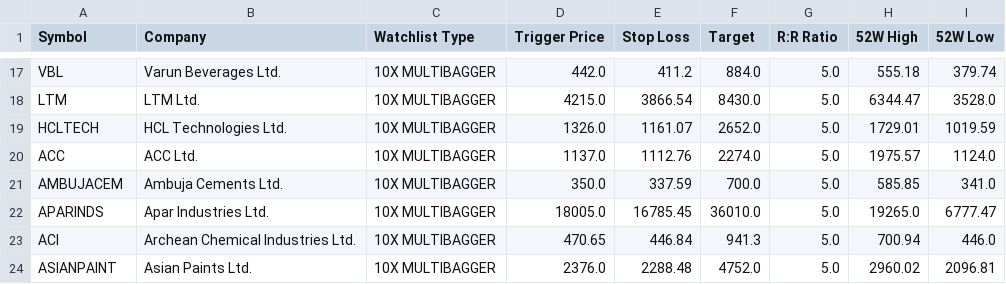
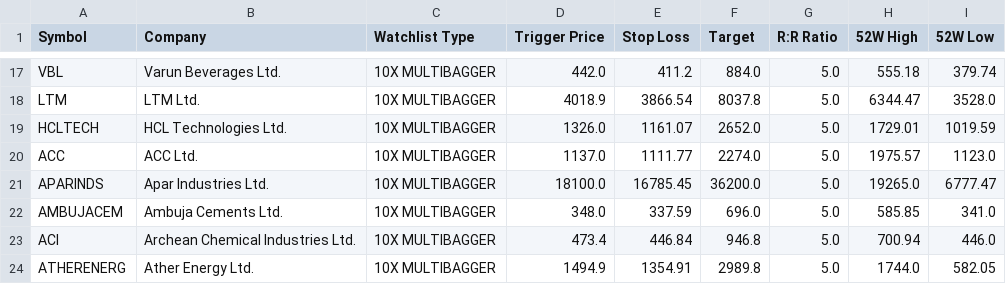
Before and after one commit to bornsupreme21-pk/nbt-quantum-engine, a CSV file: sniper_output.csv, drawn as a sheet; only a part is shown, gaps mark what is left out; removed rows and columns are numbered as before the commit, all else as after; the diff covers the shown part only; the diff names each change by its address in the sheet, - before the commit and + after, or states it on an @@ line.

```diff
--- a/sniper_output.csv
+++ b/sniper_output.csv
-D18 (Trigger Price): 4215.0
+D18 (Trigger Price): 4018.9
-F18 (Target): 8430.0
+F18 (Target): 8037.8
-E20 (Stop Loss): 1112.76
+E20 (Stop Loss): 1111.77
-I20 (52W Low): 1124.0
+I20 (52W Low): 1123.0
-row 21: AMBUJACEM | Ambuja Cements Ltd. | 10X MULTIBAGGER | 350.0 | 337.59 | 700.0 | 5.0 | 585.85 | 341.0
-D21 (Trigger Price): 18005.0
+D21 (Trigger Price): 18100.0
-F21 (Target): 36010.0
+F21 (Target): 36200.0
+row 22: AMBUJACEM | Ambuja Cements Ltd. | 10X MULTIBAGGER | 348.0 | 337.59 | 696.0 | 5.0 | 585.85 | 341.0
-D23 (Trigger Price): 470.65
+D23 (Trigger Price): 473.4
-F23 (Target): 941.3
+F23 (Target): 946.8
-row 24: ASIANPAINT | Asian Paints Ltd. | 10X MULTIBAGGER | 2376.0 | 2288.48 | 4752.0 | 5.0 | 2960.02 | 2096.81
+row 24: ATHERENERG | Ather Energy Ltd. | 10X MULTIBAGGER | 1494.9 | 1354.91 | 2989.8 | 5.0 | 1744.0 | 582.05
```
Also changed, not shown: 3 added rows, 3 removed rows and 25 edited cells elsewhere in this file, incubator_output.csv, promoter_output.csv, 3 other files.
